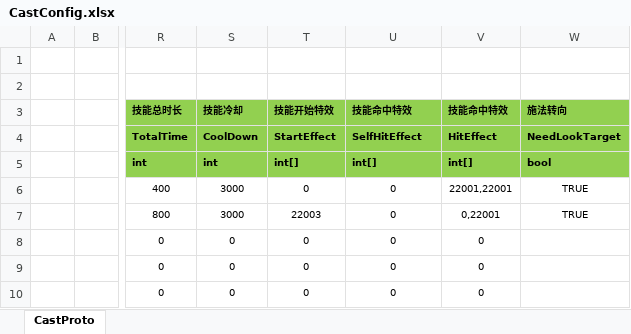
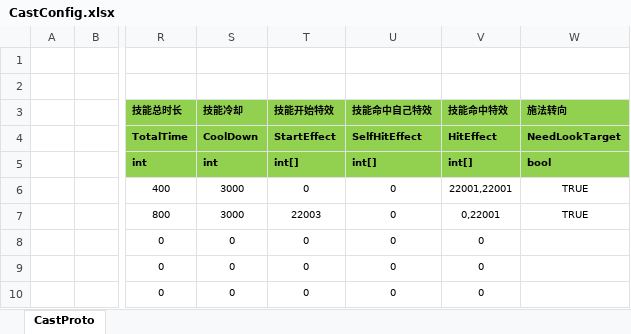
Before and after one commit to classdraw/ETMMO, an Excel workbook: ET-release8.1/Unity/Assets/Config/Excel/CastConfig.xlsx, sheet CastProto, drawn as a sheet; only a part is shown, gaps mark what is left out; values as stored, in another font and other column widths than the file's, no borders; the diff names each change by its address in the sheet, - before the commit and + after, or states it on an @@ line.

```diff
--- a/ET-release8.1/Unity/Assets/Config/Excel/CastConfig.xlsx (sheet CastProto)
+++ b/ET-release8.1/Unity/Assets/Config/Excel/CastConfig.xlsx (sheet CastProto)
-U3: 技能命中特效
+U3: 技能命中自己特效
```
Also changed, not shown: 10 other files.
